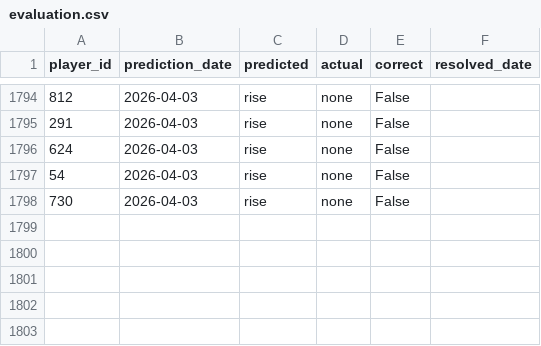
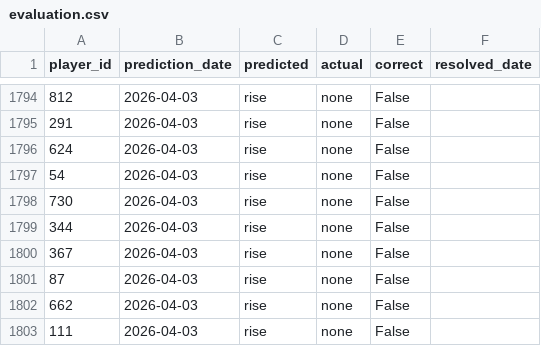
Before and after one commit to dauadaishaya9-lab/Fpl-price-predictor-, a CSV file: data/evaluation.csv, drawn as a sheet; only a part is shown, gaps mark what is left out.

```diff
--- a/data/evaluation.csv
+++ b/data/evaluation.csv
@@ -1798 +1798,6 @@ player_id,prediction_date,predicted,actual,correct,resolved_date
 730,2026-04-03,rise,none,False,
+344,2026-04-03,rise,none,False,
+367,2026-04-03,rise,none,False,
+87,2026-04-03,rise,none,False,
+662,2026-04-03,rise,none,False,
+111,2026-04-03,rise,none,False,
```
Also changed, not shown: data/history.csv, data/last_prices.csv, 4 other files.
